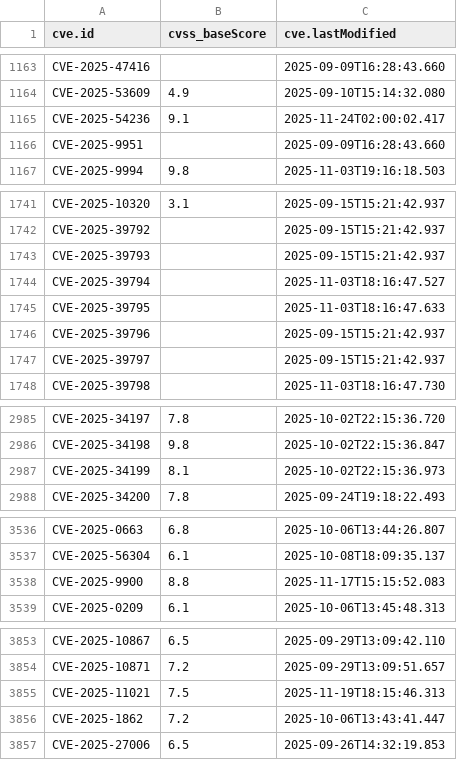
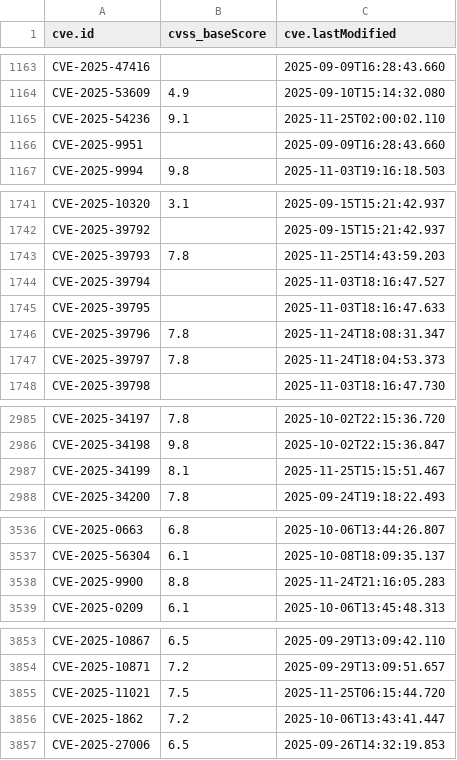
Before and after one commit to alerenda/EPSS-UniTs, a CSV file: cache_epss/cvss_scores_full.csv, drawn as a sheet; only a part is shown, gaps mark what is left out; the diff covers the shown part only.

```diff
--- a/cache_epss/cvss_scores_full.csv
+++ b/cache_epss/cvss_scores_full.csv
@@ -1164,3 +1164,3 @@ CVE-2025-47416,,2025-09-09T16:28:43.660
 CVE-2025-53609,4.9,2025-09-10T15:14:32.080
-CVE-2025-54236,9.1,2025-11-24T02:00:02.417
+CVE-2025-54236,9.1,2025-11-25T02:00:02.110
 CVE-2025-9951,,2025-09-09T16:28:43.660
@@ -1742,7 +1742,7 @@ CVE-2025-10320,3.1,2025-09-15T15:21:42.937
 CVE-2025-39792,,2025-09-15T15:21:42.937
-CVE-2025-39793,,2025-09-15T15:21:42.937
+CVE-2025-39793,7.8,2025-11-25T14:43:59.203
 CVE-2025-39794,,2025-11-03T18:16:47.527
 CVE-2025-39795,,2025-11-03T18:16:47.633
-CVE-2025-39796,,2025-09-15T15:21:42.937
-CVE-2025-39797,,2025-09-15T15:21:42.937
+CVE-2025-39796,7.8,2025-11-24T18:08:31.347
+CVE-2025-39797,7.8,2025-11-24T18:04:53.373
 CVE-2025-39798,,2025-11-03T18:16:47.730
@@ -2986,3 +2986,3 @@ CVE-2025-34197,7.8,2025-10-02T22:15:36.720
 CVE-2025-34198,9.8,2025-10-02T22:15:36.847
-CVE-2025-34199,8.1,2025-10-02T22:15:36.973
+CVE-2025-34199,8.1,2025-11-25T15:15:51.467
 CVE-2025-34200,7.8,2025-09-24T19:18:22.493
@@ -3537,3 +3537,3 @@ CVE-2025-0663,6.8,2025-10-06T13:44:26.807
 CVE-2025-56304,6.1,2025-10-08T18:09:35.137
-CVE-2025-9900,8.8,2025-11-17T15:15:52.083
+CVE-2025-9900,8.8,2025-11-24T21:16:05.283
 CVE-2025-0209,6.1,2025-10-06T13:45:48.313
@@ -3854,3 +3854,3 @@ CVE-2025-10867,6.5,2025-09-29T13:09:42.110
 CVE-2025-10871,7.2,2025-09-29T13:09:51.657
-CVE-2025-11021,7.5,2025-11-19T18:15:46.313
+CVE-2025-11021,7.5,2025-11-25T06:15:44.720
 CVE-2025-1862,7.2,2025-10-06T13:43:41.447
```
Also changed, not shown: 72 edited cells elsewhere in this file, 2 other files.
